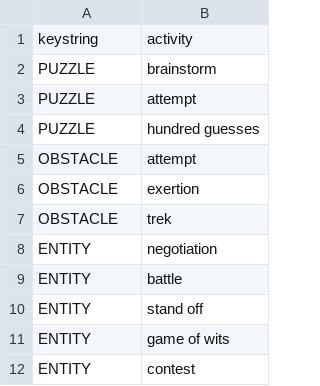
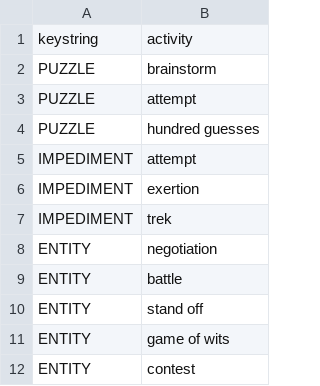
Before and after one commit to EmblemStudio/Avenluutn, a CSV file: scripts/csv-to-json/csv/obstacleActivities.csv, drawn as a sheet.

```diff
--- a/scripts/csv-to-json/csv/obstacleActivities.csv
+++ b/scripts/csv-to-json/csv/obstacleActivities.csv
@@ -4,5 +4,5 @@ PUZZLE,attempt
 PUZZLE,hundred guesses
-OBSTACLE,attempt
-OBSTACLE,exertion
-OBSTACLE,trek
+IMPEDIMENT,attempt
+IMPEDIMENT,exertion
+IMPEDIMENT,trek
 ENTITY,negotiation
```
Also changed, not shown: scripts/csv-to-json/csv/Injuries.csv, scripts/csv-to-json/csv/guildMottos.csv, 48 other files.
